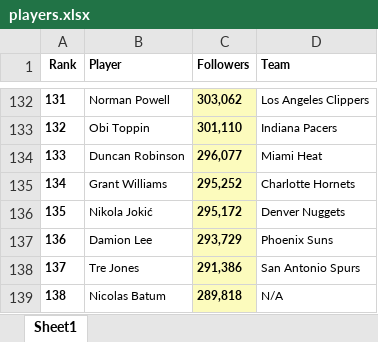
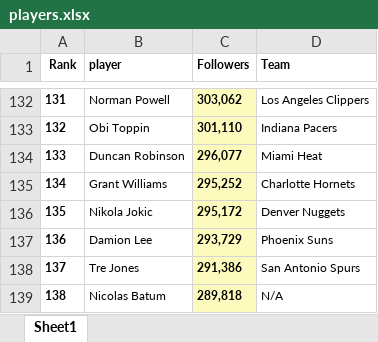
Before and after one commit to KyleBrogdon/nba-viz, an Excel workbook: data/players.xlsx, sheet Sheet1, drawn as a sheet; only a part is shown, gaps mark what is left out; values as stored, in another font and other column widths than the file's, no borders; the diff names each change by its address in the sheet, - before the commit and + after, or states it on an @@ line.

```diff
--- a/data/players.xlsx (sheet Sheet1)
+++ b/data/players.xlsx (sheet Sheet1)
-B1: Player
+B1: player
-B136 (player): Nikola Jokić
+B136 (player): Nikola Jokic
```
Also changed, not shown: data/bpm.xlsx, 2 other files.
